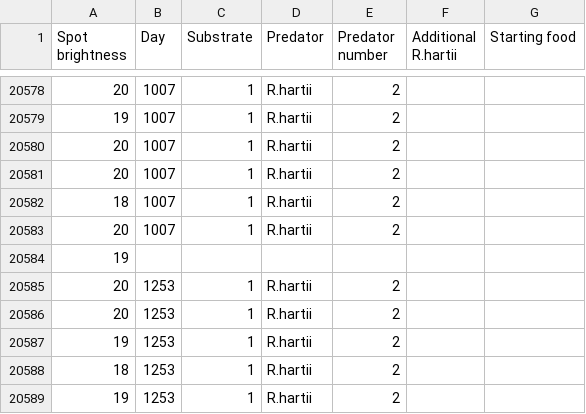
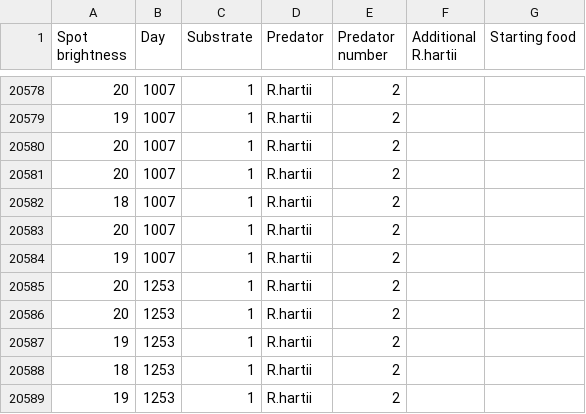
Before and after one commit to rosemckeon/guppies, a CSV file: data-raw/guppies.csv, drawn as a sheet; only a part is shown, gaps mark what is left out; removed rows and columns are numbered as before the commit, all else as after; the diff names each change by its address in the sheet, - before the commit and + after, or states it on an @@ line.

Commit message:
fixed missing data row

```diff
--- a/data-raw/guppies.csv
+++ b/data-raw/guppies.csv
-row 20584: 19
+row 20584: 19 | 1007 | 1 | R.hartii | 2
```
Also changed, not shown: 3 other files.
